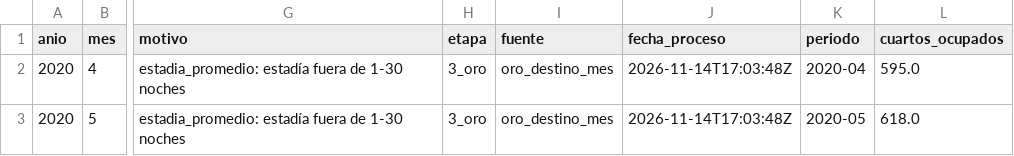
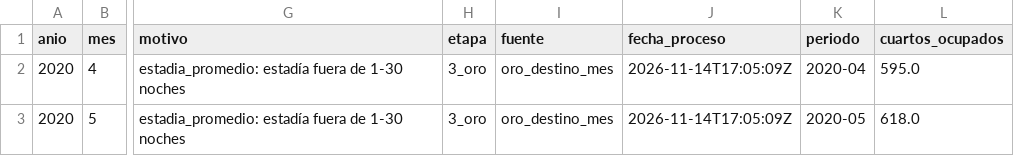
Before and after one commit to Chonitoo/observatorio-turismo, a CSV file: data/quarantine/oro_destino_mes_cuarentena.csv, drawn as a sheet; only a part is shown, gaps mark what is left out; the diff names each change by its address in the sheet, - before the commit and + after, or states it on an @@ line.

```diff
--- a/data/quarantine/oro_destino_mes_cuarentena.csv
+++ b/data/quarantine/oro_destino_mes_cuarentena.csv
-J2:J3 (fecha_proceso): 2026-11-14T17:03:48Z
+J2:J3 (fecha_proceso): 2026-11-14T17:05:09Z
```
Also changed, not shown: calidad/tiempo-maximiliano.csv, data/quarantine/datatur_cuarentena.csv, 5 other files.
